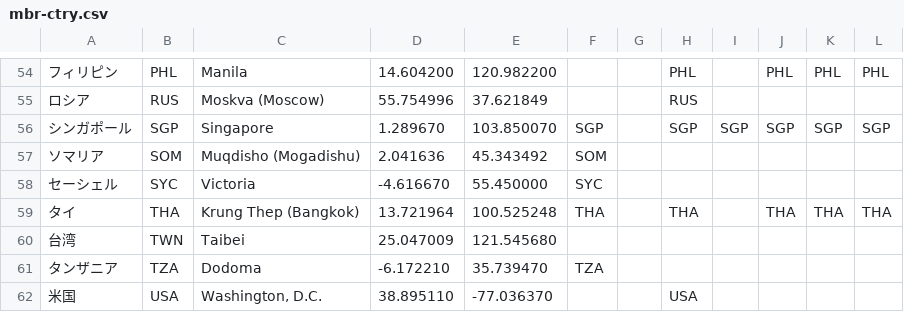
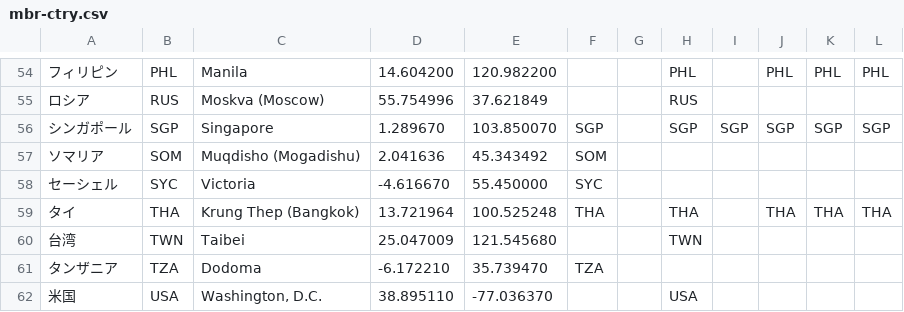
Before and after one commit to ggcurrs/data, a CSV file: mbr-ctry.csv, drawn as a sheet; only a part is shown, gaps mark what is left out; the diff names each change by its address in the sheet, - before the commit and + after, or states it on an @@ line.

Commit message:
1.0.1

```diff
--- a/mbr-ctry.csv
+++ b/mbr-ctry.csv
-H60: (empty)
+H60: TWN
```
